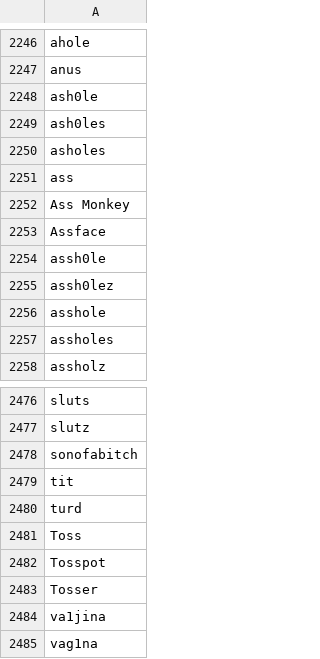
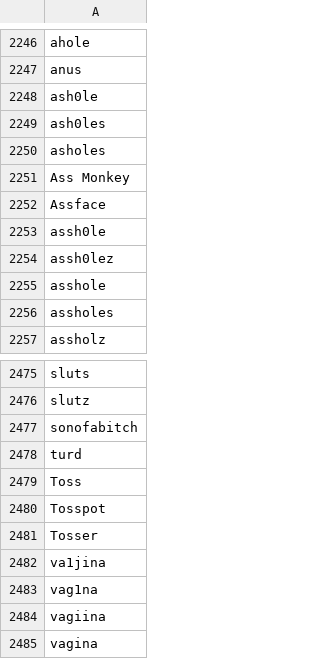
Before and after one commit to suikari/intro, a CSV file: common/bantext.csv, drawn as a sheet; only a part is shown, gaps mark what is left out; the shorter side is filled out with more unchanged rows.

```diff
--- a/common/bantext.csv
+++ b/common/bantext.csv
@@ -2250,3 +2250,2 @@
 "asholes",
-"ass",
 "Ass Monkey",
@@ -2478,3 +2477,2 @@
 "sonofabitch",
-"tit",
 "turd",
```
Also changed, not shown: 1 other file.
